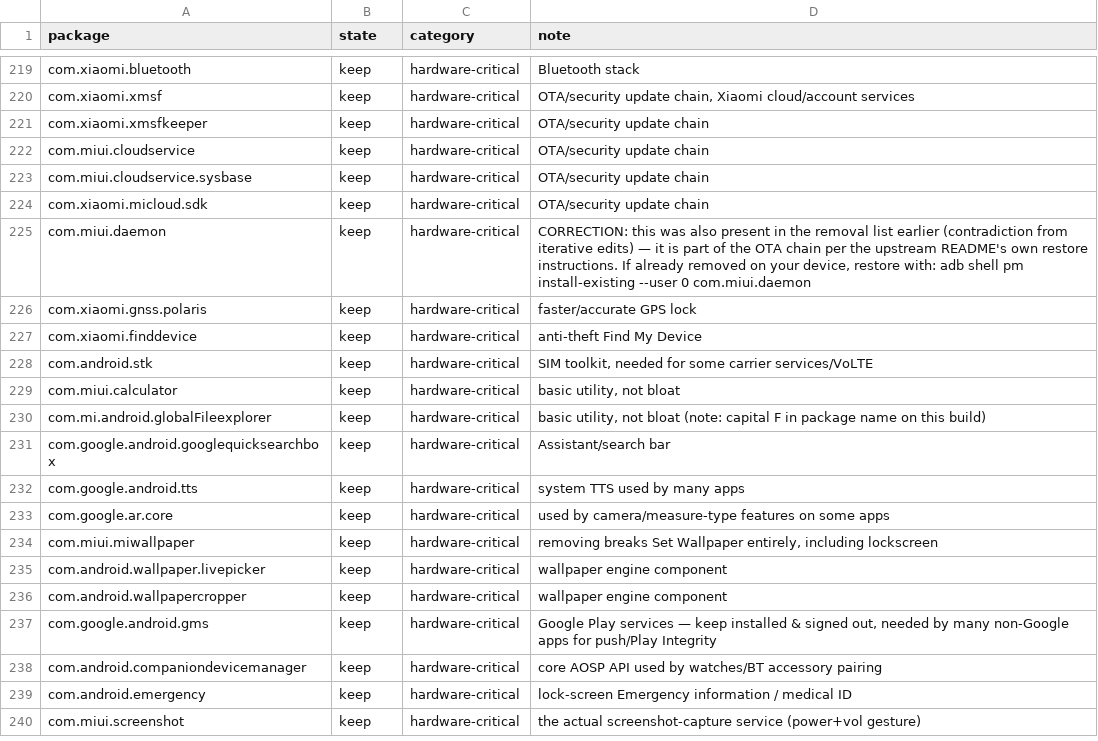
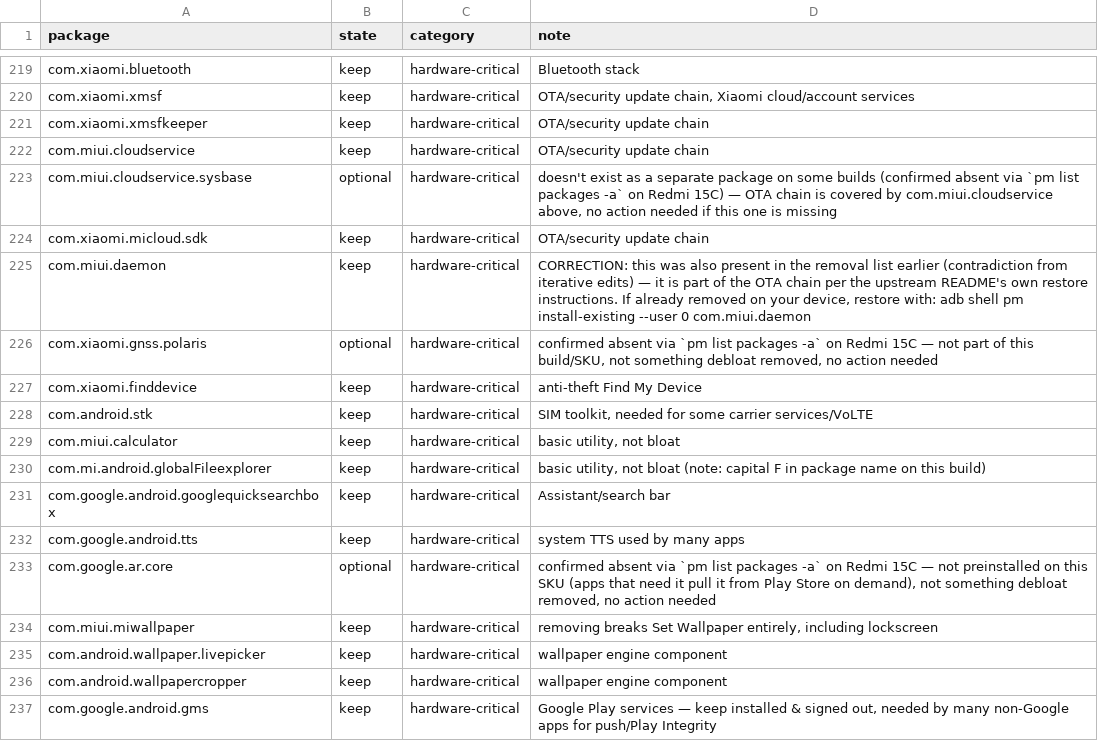
Before and after one commit to pshalagin/mobile-migration-tool, a TSV file: templates/redmi15c.tsv, drawn as a sheet; only a part is shown, gaps mark what is left out; the shorter side is filled out with more unchanged rows.

Commit message:
Stop flagging 3 keep-critical packages that don't exist on this build
pm install-existing failed with NameNotFoundException for all three,
and pm list packages -a confirmed why: they're genuinely not on this
Redmi 15C build/SKU, not something debloat removed.

- com.miui.cloudservice.sysbase: not a separate package here — only
  plain com.miui.cloudservice exists (confirmed present/enabled, so
  the OTA chain is actually intact via that one).
- com.xiaomi.gnss.polaris: absent from pm list packages -a entirely.
- com.google.ar.core: absent from pm list packages -a entirely —
  likely never preinstalled on this SKU (apps that need ARCore pull
  it from Play Store on demand rather than it shipping in the image).

Reclassified all three keep -> optional in templates/redmi15c.tsv so
status/apply stop reporting them as drift. Synced the same change into
the live per-device catalog (state/catalogs/TCNZJ7RCAQWK6P5T.tsv,
gitignored) so it takes effect immediately.

```diff
--- a/templates/redmi15c.tsv
+++ b/templates/redmi15c.tsv
@@ -222,6 +222,6 @@ com.xiaomi.xmsfkeeper	keep	hardware-critical	OTA/security update chain
 com.miui.cloudservice	keep	hardware-critical	OTA/security update chain
-com.miui.cloudservice.sysbase	keep	hardware-critical	OTA/security update chain
+com.miui.cloudservice.sysbase	optional	hardware-critical	doesn't exist as a separate package on some builds (confirmed absent via `pm list packages -a` on Redmi 15C) — OTA chain is covered by com.miui.cloudservice above, no action needed if this one is missing
 com.xiaomi.micloud.sdk	keep	hardware-critical	OTA/security update chain
 com.miui.daemon	keep	hardware-critical	CORRECTION: this was also present in the removal list earlier (contradiction from iterative edits) — it is part of the OTA chain per the upstream README's own restore instructions. If already removed on your device, restore with: adb shell pm install-existing --user 0 com.miui.daemon
-com.xiaomi.gnss.polaris	keep	hardware-critical	faster/accurate GPS lock
+com.xiaomi.gnss.polaris	optional	hardware-critical	confirmed absent via `pm list packages -a` on Redmi 15C — not part of this build/SKU, not something debloat removed, no action needed
 com.xiaomi.finddevice	keep	hardware-critical	anti-theft Find My Device
@@ -232,3 +232,3 @@ com.google.android.googlequicksearchbox	keep	hardware-critical	Assistant/search
 com.google.android.tts	keep	hardware-critical	system TTS used by many apps
-com.google.ar.core	keep	hardware-critical	used by camera/measure-type features on some apps
+com.google.ar.core	optional	hardware-critical	confirmed absent via `pm list packages -a` on Redmi 15C — not preinstalled on this SKU (apps that need it pull it from Play Store on demand), not something debloat removed, no action needed
 com.miui.miwallpaper	keep	hardware-critical	removing breaks Set Wallpaper entirely, including lockscreen
```
